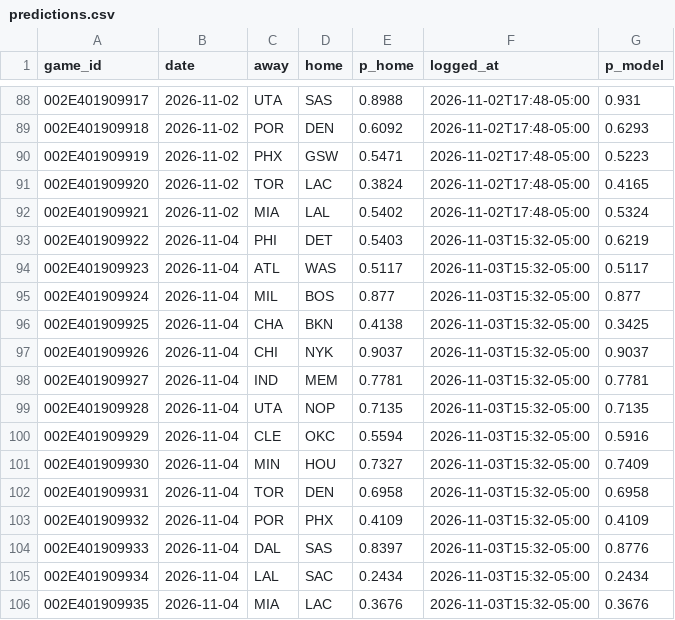
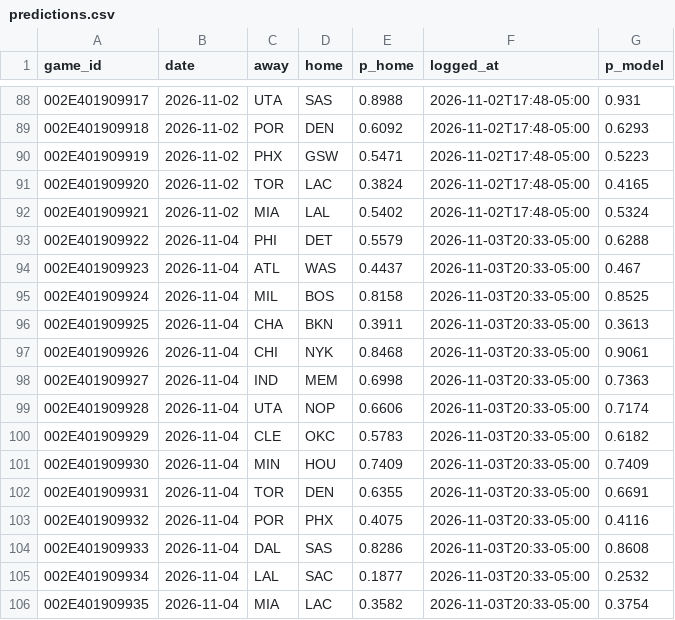
Before and after one commit to eseto9/NBA-Model, a CSV file: log/predictions.csv, drawn as a sheet; only a part is shown, gaps mark what is left out.

```diff
--- a/log/predictions.csv
+++ b/log/predictions.csv
@@ -92,15 +92,15 @@ game_id,date,away,home,p_home,logged_at,p_model
 002E401909921,2026-11-02,MIA,LAL,0.5402,2026-11-02T17:48-05:00,0.5324
-002E401909922,2026-11-04,PHI,DET,0.5403,2026-11-03T15:32-05:00,0.6219
-002E401909923,2026-11-04,ATL,WAS,0.5117,2026-11-03T15:32-05:00,0.5117
-002E401909924,2026-11-04,MIL,BOS,0.877,2026-11-03T15:32-05:00,0.877
-002E401909925,2026-11-04,CHA,BKN,0.4138,2026-11-03T15:32-05:00,0.3425
-002E401909926,2026-11-04,CHI,NYK,0.9037,2026-11-03T15:32-05:00,0.9037
-002E401909927,2026-11-04,IND,MEM,0.7781,2026-11-03T15:32-05:00,0.7781
-002E401909928,2026-11-04,UTA,NOP,0.7135,2026-11-03T15:32-05:00,0.7135
-002E401909929,2026-11-04,CLE,OKC,0.5594,2026-11-03T15:32-05:00,0.5916
-002E401909930,2026-11-04,MIN,HOU,0.7327,2026-11-03T15:32-05:00,0.7409
-002E401909931,2026-11-04,TOR,DEN,0.6958,2026-11-03T15:32-05:00,0.6958
-002E401909932,2026-11-04,POR,PHX,0.4109,2026-11-03T15:32-05:00,0.4109
-002E401909933,2026-11-04,DAL,SAS,0.8397,2026-11-03T15:32-05:00,0.8776
-002E401909934,2026-11-04,LAL,SAC,0.2434,2026-11-03T15:32-05:00,0.2434
-002E401909935,2026-11-04,MIA,LAC,0.3676,2026-11-03T15:32-05:00,0.3676
+002E401909922,2026-11-04,PHI,DET,0.5579,2026-11-03T20:33-05:00,0.6288
+002E401909923,2026-11-04,ATL,WAS,0.4437,2026-11-03T20:33-05:00,0.467
+002E401909924,2026-11-04,MIL,BOS,0.8158,2026-11-03T20:33-05:00,0.8525
+002E401909925,2026-11-04,CHA,BKN,0.3911,2026-11-03T20:33-05:00,0.3613
+002E401909926,2026-11-04,CHI,NYK,0.8468,2026-11-03T20:33-05:00,0.9061
+002E401909927,2026-11-04,IND,MEM,0.6998,2026-11-03T20:33-05:00,0.7363
+002E401909928,2026-11-04,UTA,NOP,0.6606,2026-11-03T20:33-05:00,0.7174
+002E401909929,2026-11-04,CLE,OKC,0.5783,2026-11-03T20:33-05:00,0.6182
+002E401909930,2026-11-04,MIN,HOU,0.7409,2026-11-03T20:33-05:00,0.7409
+002E401909931,2026-11-04,TOR,DEN,0.6355,2026-11-03T20:33-05:00,0.6691
+002E401909932,2026-11-04,POR,PHX,0.4075,2026-11-03T20:33-05:00,0.4116
+002E401909933,2026-11-04,DAL,SAS,0.8286,2026-11-03T20:33-05:00,0.8608
+002E401909934,2026-11-04,LAL,SAC,0.1877,2026-11-03T20:33-05:00,0.2532
+002E401909935,2026-11-04,MIA,LAC,0.3582,2026-11-03T20:33-05:00,0.3754
```
Also changed, not shown: log/odds.csv, log/rankings.csv, 15 other files.
